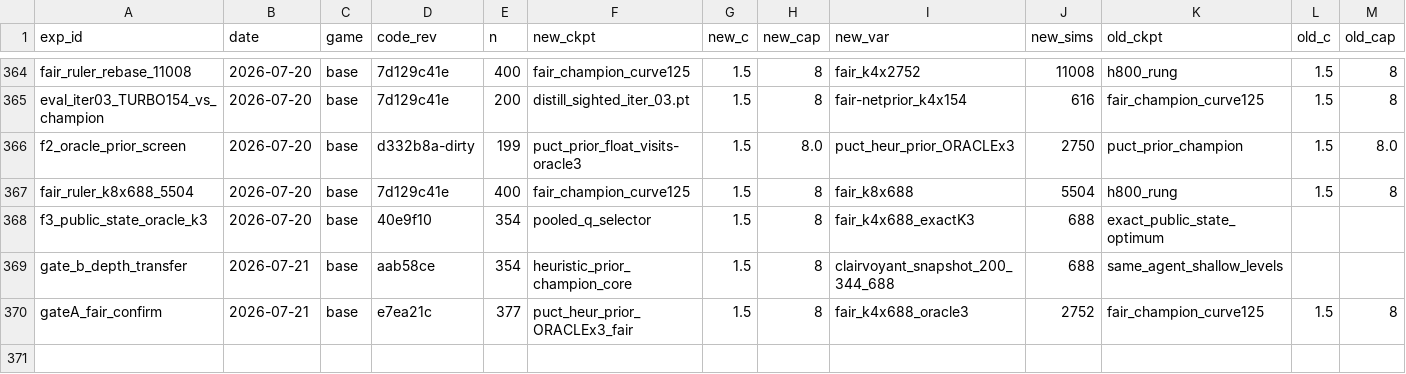
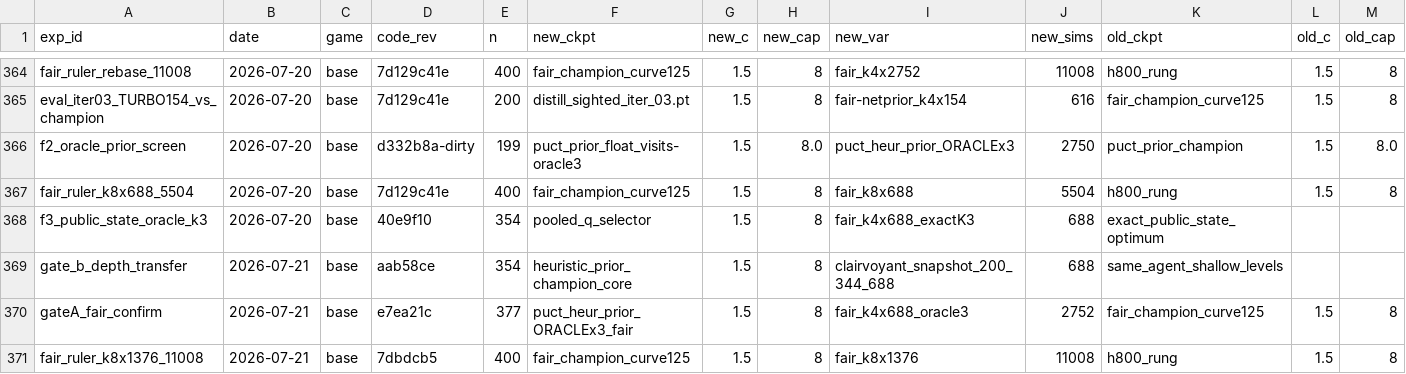
Before and after one commit to dentaljosh/carcassone, a CSV file: experiments/results.csv, drawn as a sheet; only a part is shown, gaps mark what is left out; rows hold the shown columns only; the diff names each change by its address in the sheet, - before the commit and + after, or states it on an @@ line.

```diff
--- a/experiments/results.csv
+++ b/experiments/results.csv
+row 371: fair_ruler_k8x1376_11008 | 2026-07-21 | base | 7dbdcb5 | 400 | fair_champion_curve125 | 1.5 | 8 | fair_k8x1376 | 11008 | h800_rung | 1.5 | 8
```
Also changed, not shown: governance/CLAIM_REGISTRY.csv, 3 other files.
